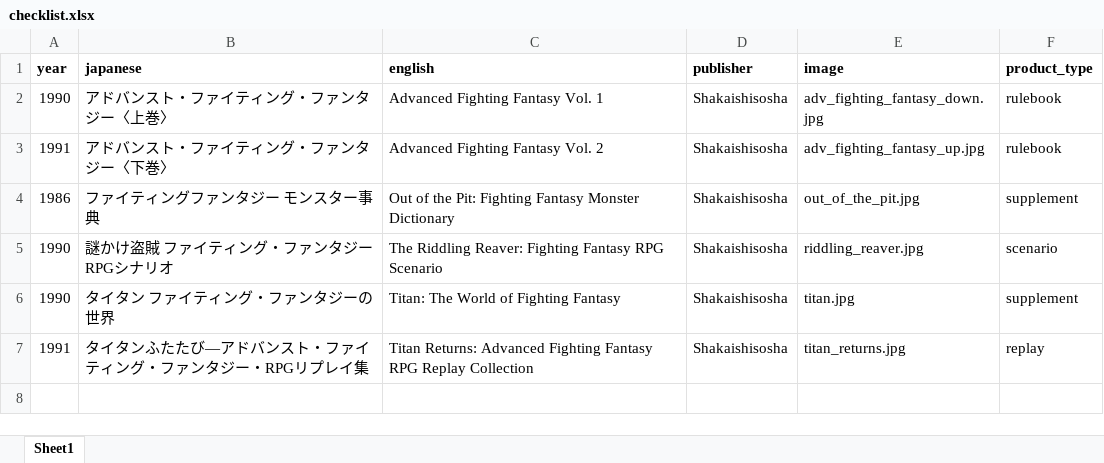
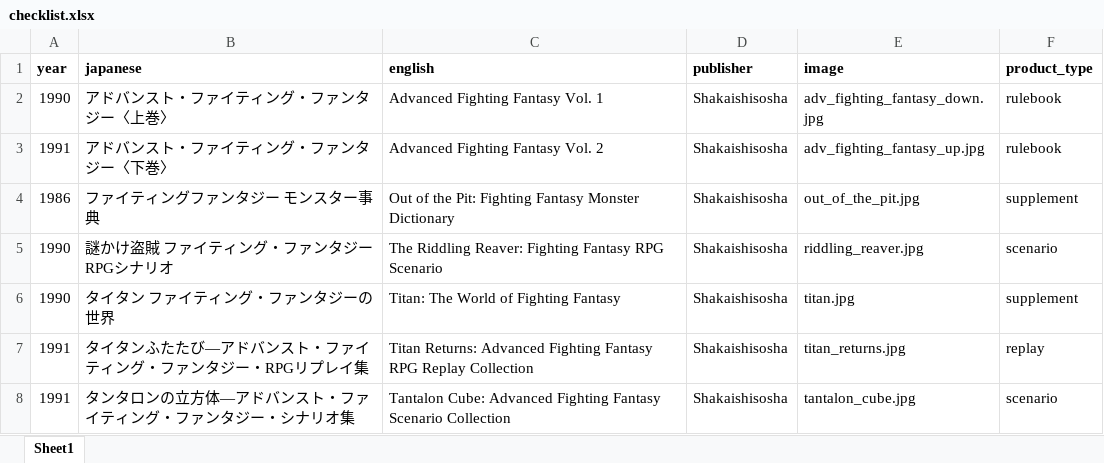
Before and after one commit to weatherspud/japanese-collectors-list, an Excel workbook: advanced-fighting-fantasy/checklist.xlsx, sheet Sheet1, drawn as a sheet; values as stored, in another font and other column widths than the file's, no borders; the diff names each change by its address in the sheet, - before the commit and + after, or states it on an @@ line.

Commit message:
advanced-fighting-fantasy update

```diff
--- a/advanced-fighting-fantasy/checklist.xlsx (sheet Sheet1)
+++ b/advanced-fighting-fantasy/checklist.xlsx (sheet Sheet1)
+row 8: 1991 | タンタロンの立方体—アドバンスト・ファイティング・ファンタジー・シナリオ集 | Tantalon Cube: Advanced Fighting Fantasy Scenario Collection | Shakaishisosha | tantalon_cube.jpg | scenario
```
Also changed, not shown: 4 other files.
